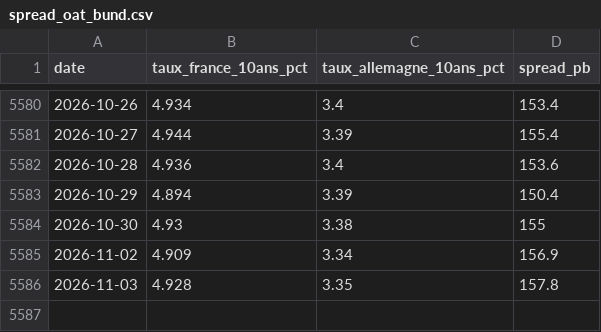
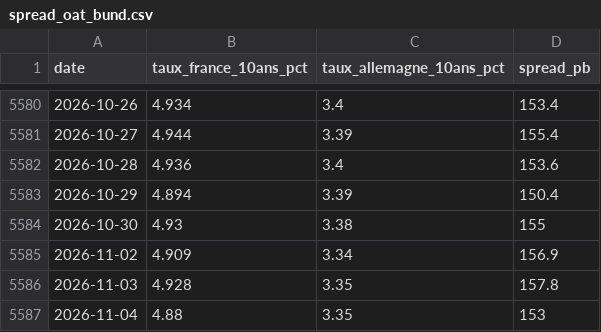
Before and after one commit to micka2000/vigie-dette-france, a CSV file: data/csv/spread_oat_bund.csv, drawn as a sheet; only a part is shown, gaps mark what is left out.

```diff
--- a/data/csv/spread_oat_bund.csv
+++ b/data/csv/spread_oat_bund.csv
@@ -5586 +5586,2 @@ date,taux_france_10ans_pct,taux_allemagne_10ans_pct,spread_pb
 2026-11-03,4.928,3.35,157.8
+2026-11-04,4.88,3.35,153
```
Also changed, not shown: data/csv/indice_vigie.csv, 17 other files.
